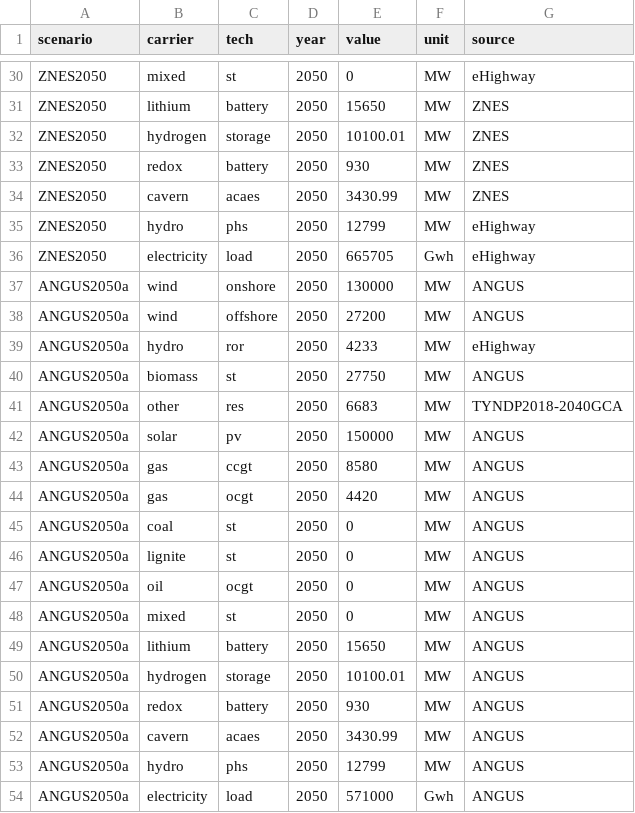
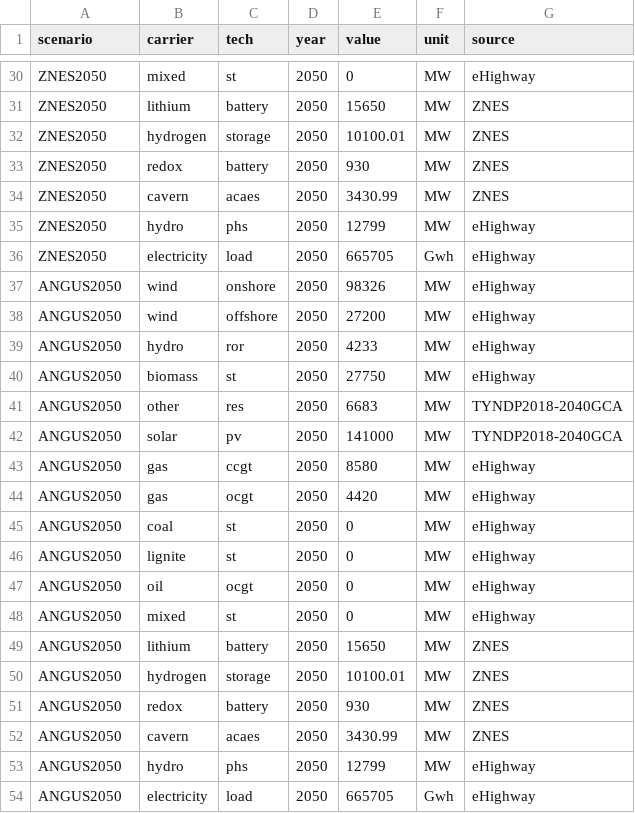
Before and after one commit to ZNES-datapackages/angus-input-data, a CSV file: capacities/german-electricity-system.csv, drawn as a sheet; only a part is shown, gaps mark what is left out.

Commit message:
Update scenarios

```diff
--- a/capacities/german-electricity-system.csv
+++ b/capacities/german-electricity-system.csv
@@ -36,19 +36,19 @@ ZNES2050,hydro,phs,2050,12799,MW,eHighway
 ZNES2050,electricity,load,2050,665705,Gwh,eHighway
-ANGUS2050a,wind,onshore,2050,130000,MW,ANGUS
-ANGUS2050a,wind,offshore,2050,27200,MW,ANGUS
-ANGUS2050a,hydro,ror,2050,4233,MW,eHighway
-ANGUS2050a,biomass,st,2050,27750,MW,ANGUS
-ANGUS2050a,other,res,2050,6683,MW,TYNDP2018-2040GCA
-ANGUS2050a,solar,pv,2050,150000,MW,ANGUS
-ANGUS2050a,gas,ccgt,2050,8580,MW,ANGUS
-ANGUS2050a,gas,ocgt,2050,4420,MW,ANGUS
-ANGUS2050a,coal,st,2050,0,MW,ANGUS
-ANGUS2050a,lignite,st,2050,0,MW,ANGUS
-ANGUS2050a,oil,ocgt,2050,0,MW,ANGUS
-ANGUS2050a,mixed,st,2050,0,MW,ANGUS
-ANGUS2050a,lithium,battery,2050,15650,MW,ANGUS
-ANGUS2050a,hydrogen,storage,2050,10100.01,MW,ANGUS
-ANGUS2050a,redox,battery,2050,930,MW,ANGUS
-ANGUS2050a,cavern,acaes,2050,3430.99,MW,ANGUS
-ANGUS2050a,hydro,phs,2050,12799,MW,ANGUS
-ANGUS2050a,electricity,load,2050,571000,Gwh,ANGUS
+ANGUS2050,wind,onshore,2050,98326,MW,eHighway
+ANGUS2050,wind,offshore,2050,27200,MW,eHighway
+ANGUS2050,hydro,ror,2050,4233,MW,eHighway
+ANGUS2050,biomass,st,2050,27750,MW,eHighway
+ANGUS2050,other,res,2050,6683,MW,TYNDP2018-2040GCA
+ANGUS2050,solar,pv,2050,141000,MW,TYNDP2018-2040GCA
+ANGUS2050,gas,ccgt,2050,8580,MW,eHighway
+ANGUS2050,gas,ocgt,2050,4420,MW,eHighway
+ANGUS2050,coal,st,2050,0,MW,eHighway
+ANGUS2050,lignite,st,2050,0,MW,eHighway
+ANGUS2050,oil,ocgt,2050,0,MW,eHighway
+ANGUS2050,mixed,st,2050,0,MW,eHighway
+ANGUS2050,lithium,battery,2050,15650,MW,ZNES
+ANGUS2050,hydrogen,storage,2050,10100.01,MW,ZNES
+ANGUS2050,redox,battery,2050,930,MW,ZNES
+ANGUS2050,cavern,acaes,2050,3430.99,MW,ZNES
+ANGUS2050,hydro,phs,2050,12799,MW,eHighway
+ANGUS2050,electricity,load,2050,665705,Gwh,eHighway
```
